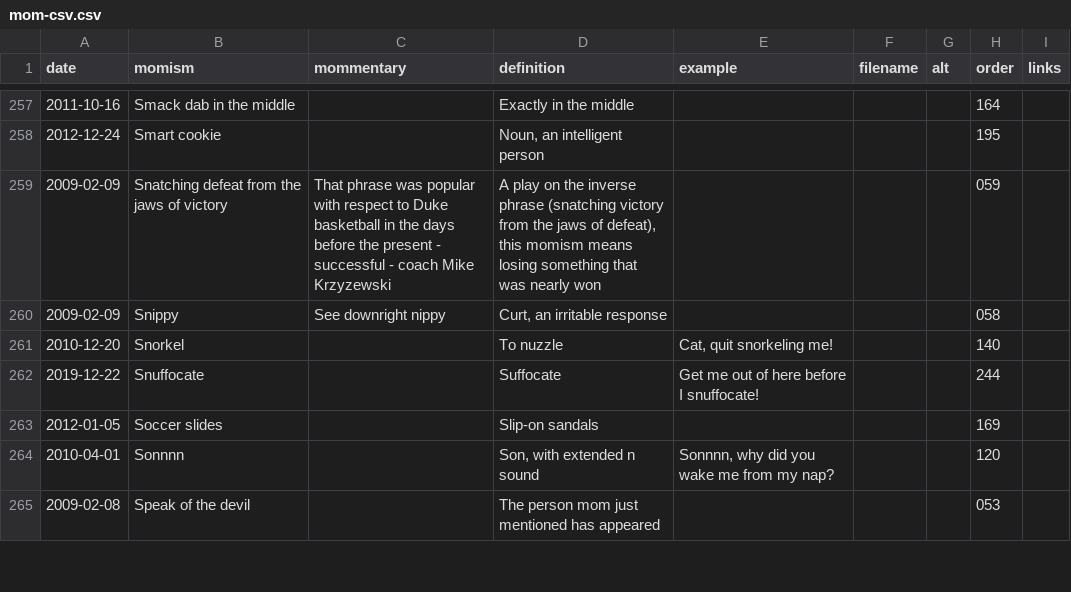
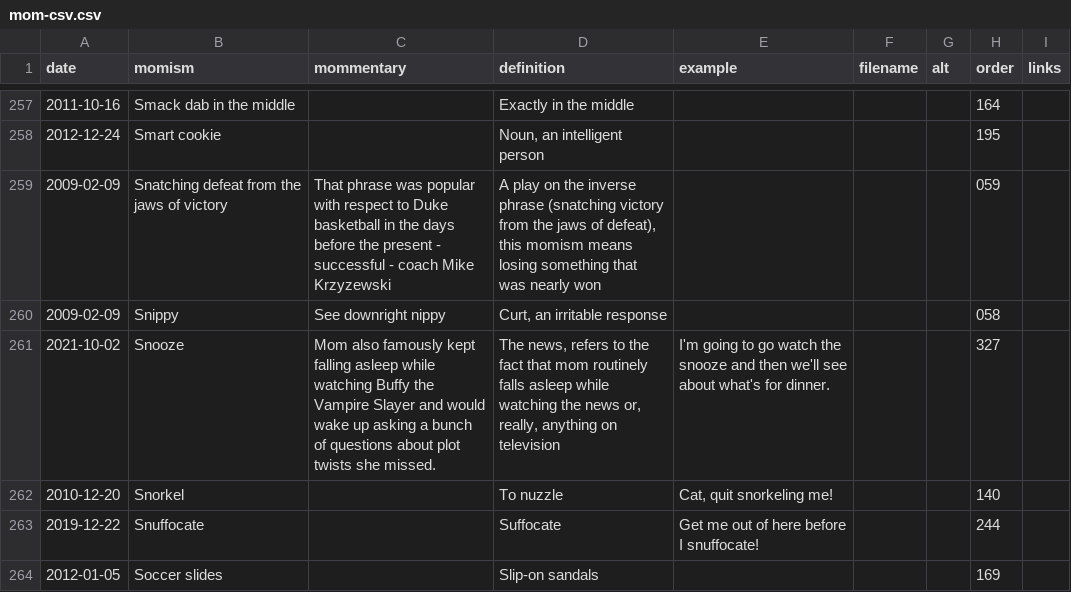
Before and after one commit to summerhays/new_momisms, a CSV file: _data/mom-csv.csv, drawn as a sheet; only a part is shown, gaps mark what is left out; the shorter side is filled out with more unchanged rows; the diff names each change by its address in the sheet, - before the commit and + after, or states it on an @@ line.

Commit message:
snooze

```diff
--- a/_data/mom-csv.csv
+++ b/_data/mom-csv.csv
+row 261: 2021-10-02 | Snooze | Mom also famously kept falling asleep while watching Buffy the Vampire Slayer and would wake up asking a bunch of questions about plot twists she missed. | The news, refers to the fact that mom routinely falls asleep while watching the news or, really, anything on television | I'm going to go watch the snooze and then we'll see about what's for dinner. |  |  | 327
```
